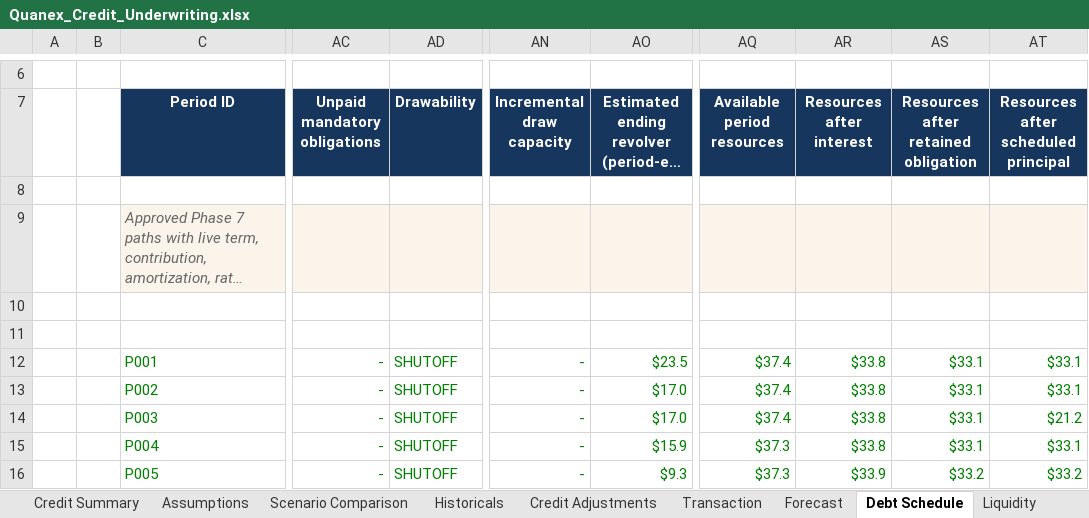
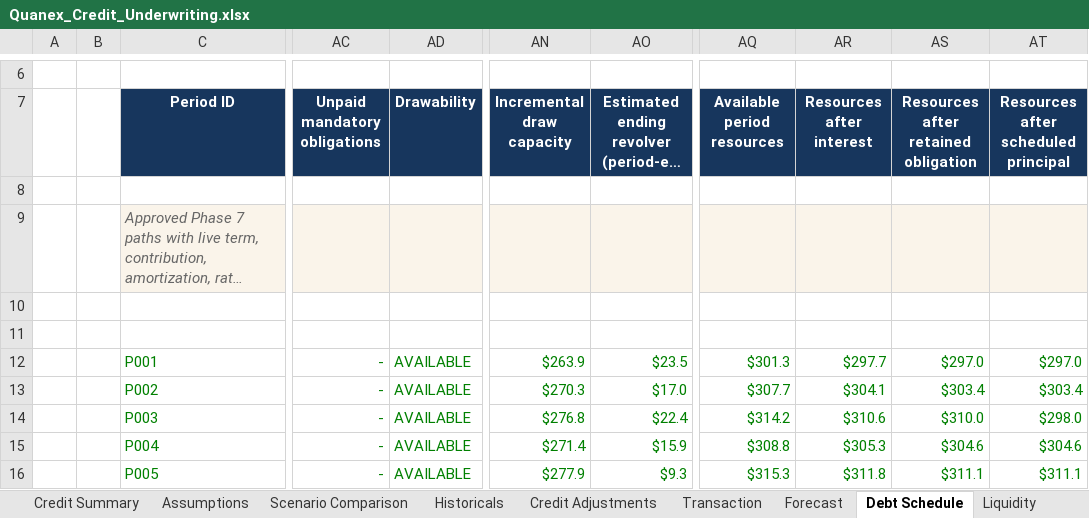
Before and after one commit to owencchapman24/quanex-credit-underwriting, an Excel workbook: model/Quanex_Credit_Underwriting.xlsx, sheet Debt Schedule, drawn as a sheet; only a part is shown, gaps mark what is left out; long unchanged cells end in …; values as stored, in another font and other column widths than the file's, no borders; conditional formats not drawn; the diff covers the shown part only; the diff names each change by its address in the sheet, - before the commit and + after, or states it on an @@ line.

```diff
--- a/model/Quanex_Credit_Underwriting.xlsx (sheet Debt Schedule)
+++ b/model/Quanex_Credit_Underwriting.xlsx (sheet Debt Schedule)
-AD12:AD16 (Drawability): SHUTOFF
+AD12:AD16 (Drawability): AVAILABLE
-AN12 (Incremental draw capacity): -
+AN12 (Incremental draw capacity): $263.9
-AQ12 (Available period resources): $37.4
+AQ12 (Available period resources): $301.3
-AR12 (Resources after interest): $33.8
+AR12 (Resources after interest): $297.7
-AS12: $33.1
+AS12: $297.0
-AT12: $33.1
+AT12: $297.0
-AN13 (Incremental draw capacity): -
+AN13 (Incremental draw capacity): $270.3
-AQ13 (Available period resources): $37.4
+AQ13 (Available period resources): $307.7
-AR13 (Resources after interest): $33.8
+AR13 (Resources after interest): $304.1
-AS13: $33.1
+AS13: $303.4
-AT13: $33.1
+AT13: $303.4
-AN14 (Incremental draw capacity): -
+AN14 (Incremental draw capacity): $276.8
-AO14: $17.0
+AO14: $22.4
-AQ14 (Available period resources): $37.4
+AQ14 (Available period resources): $314.2
-AR14 (Resources after interest): $33.8
+AR14 (Resources after interest): $310.6
-AS14: $33.1
+AS14: $310.0
-AT14: $21.2
+AT14: $298.0
-AN15 (Incremental draw capacity): -
+AN15 (Incremental draw capacity): $271.4
-AQ15 (Available period resources): $37.3
+AQ15 (Available period resources): $308.8
-AR15 (Resources after interest): $33.8
+AR15 (Resources after interest): $305.3
-AS15: $33.1
+AS15: $304.6
-AT15: $33.1
+AT15: $304.6
-AN16 (Incremental draw capacity): -
+AN16 (Incremental draw capacity): $277.9
-AQ16 (Available period resources): $37.3
+AQ16 (Available period resources): $315.3
-AR16 (Resources after interest): $33.9
+AR16 (Resources after interest): $311.8
-AS16: $33.2
+AS16: $311.1
-AT16: $33.2
+AT16: $311.1
```
Also changed, not shown: 188 edited cells elsewhere in this sheet, sheet Scenario Comparison, sheet Liquidity, sheet Covenants, sheet Checks, 28 other files.
